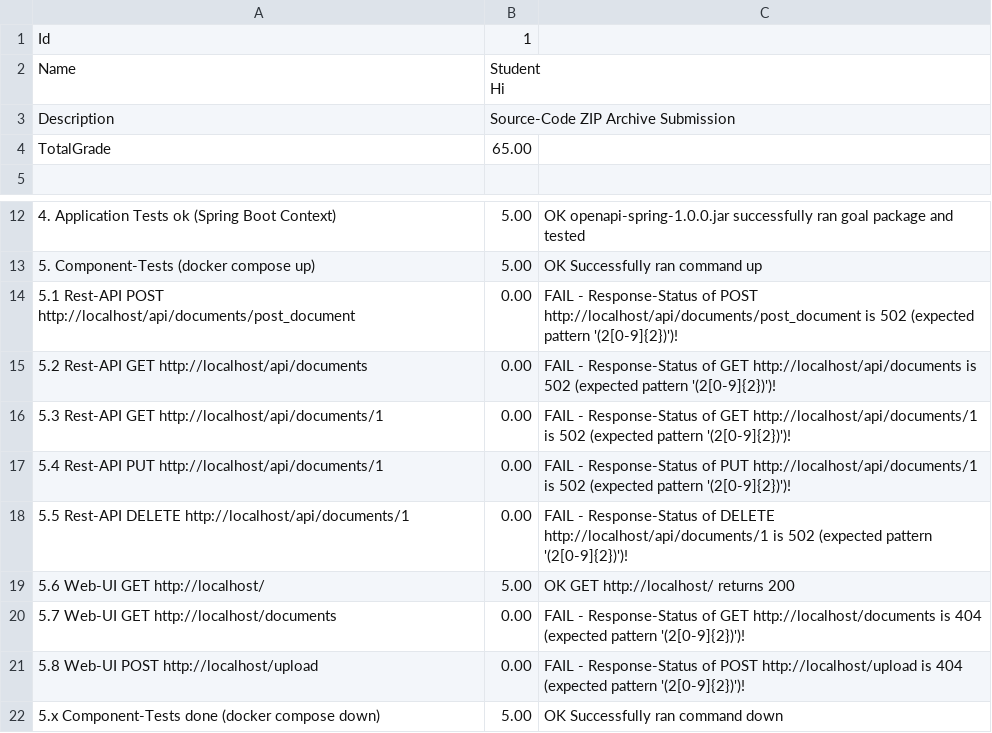
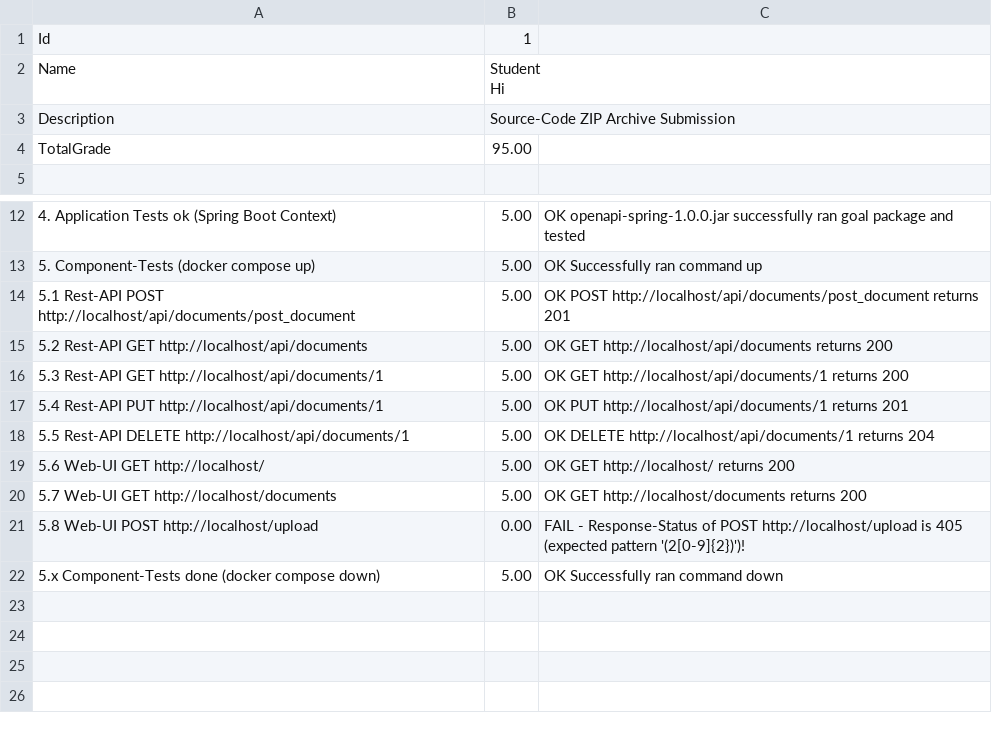
Before and after one commit to RobertDulca/DocumentManagementSystem, a CSV file: Student-results.csv, drawn as a sheet; only a part is shown, gaps mark what is left out.

Commit message:
nginx POST to upload fixed

```diff
--- a/Student-results.csv
+++ b/Student-results.csv
@@ -4,3 +4,3 @@ Hi"
 Description;Source-Code ZIP Archive Submission
-TotalGrade;65.00
+TotalGrade;95.00
 
@@ -14,10 +14,10 @@ TotalGrade;65.00
 5. Component-Tests (docker compose up);5.00;OK Successfully ran command up
-5.1 Rest-API POST http://localhost/api/documents/post_document;0.00;FAIL - Response-Status of POST http://localhost/api/documents/post_document is 502 (expected pattern '(2[0-9]{2})')!
-5.2 Rest-API GET http://localhost/api/documents;0.00;FAIL - Response-Status of GET http://localhost/api/documents is 502 (expected pattern '(2[0-9]{2})')!
-5.3 Rest-API GET http://localhost/api/documents/1;0.00;FAIL - Response-Status of GET http://localhost/api/documents/1 is 502 (expected pattern '(2[0-9]{2})')!
-5.4 Rest-API PUT http://localhost/api/documents/1;0.00;FAIL - Response-Status of PUT http://localhost/api/documents/1 is 502 (expected pattern '(2[0-9]{2})')!
-5.5 Rest-API DELETE http://localhost/api/documents/1;0.00;FAIL - Response-Status of DELETE http://localhost/api/documents/1 is 502 (expected pattern '(2[0-9]{2})')!
+5.1 Rest-API POST http://localhost/api/documents/post_document;5.00;OK POST http://localhost/api/documents/post_document returns 201
+5.2 Rest-API GET http://localhost/api/documents;5.00;OK GET http://localhost/api/documents returns 200
+5.3 Rest-API GET http://localhost/api/documents/1;5.00;OK GET http://localhost/api/documents/1 returns 200
+5.4 Rest-API PUT http://localhost/api/documents/1;5.00;OK PUT http://localhost/api/documents/1 returns 201
+5.5 Rest-API DELETE http://localhost/api/documents/1;5.00;OK DELETE http://localhost/api/documents/1 returns 204
 5.6 Web-UI GET http://localhost/;5.00;OK GET http://localhost/ returns 200
-5.7 Web-UI GET http://localhost/documents;0.00;FAIL - Response-Status of GET http://localhost/documents is 404 (expected pattern '(2[0-9]{2})')!
-5.8 Web-UI POST http://localhost/upload;0.00;FAIL - Response-Status of POST http://localhost/upload is 404 (expected pattern '(2[0-9]{2})')!
+5.7 Web-UI GET http://localhost/documents;5.00;OK GET http://localhost/documents returns 200
+5.8 Web-UI POST http://localhost/upload;0.00;FAIL - Response-Status of POST http://localhost/upload is 405 (expected pattern '(2[0-9]{2})')!
 5.x Component-Tests done (docker compose down);5.00;OK Successfully ran command down
```
Also changed, not shown: 2 other files.
